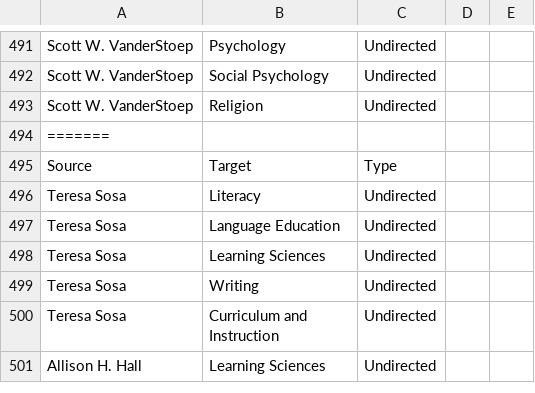
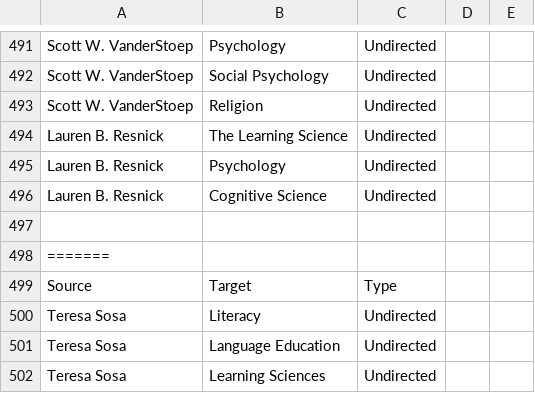
Before and after one commit to JingjingBNU/The-Learning-Sciences, a CSV file: data/edgelist.csv, drawn as a sheet; only a part is shown, gaps mark what is left out; the shorter side is filled out with more unchanged rows.

Commit message:
Update edgelist.csv
我是吴怡君，我增加了1994年作者与学科的对应关系

```diff
--- a/data/edgelist.csv
+++ b/data/edgelist.csv
@@ -493,2 +493,6 @@ Scott W. VanderStoep,Social Psychology,Undirected
 Scott W. VanderStoep,Religion,Undirected
+Lauren B. Resnick,The Learning Science,Undirected
+Lauren B. Resnick,Psychology,Undirected
+Lauren B. Resnick,Cognitive Science,Undirected
+
 =======
```
